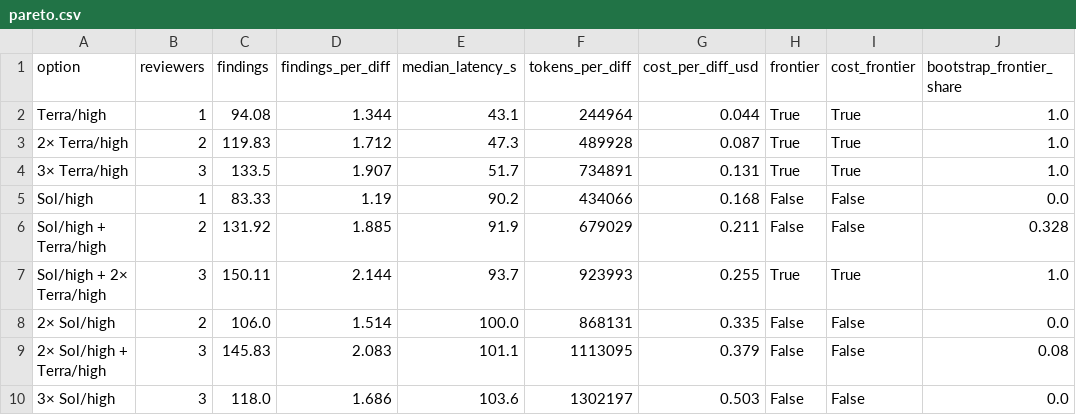
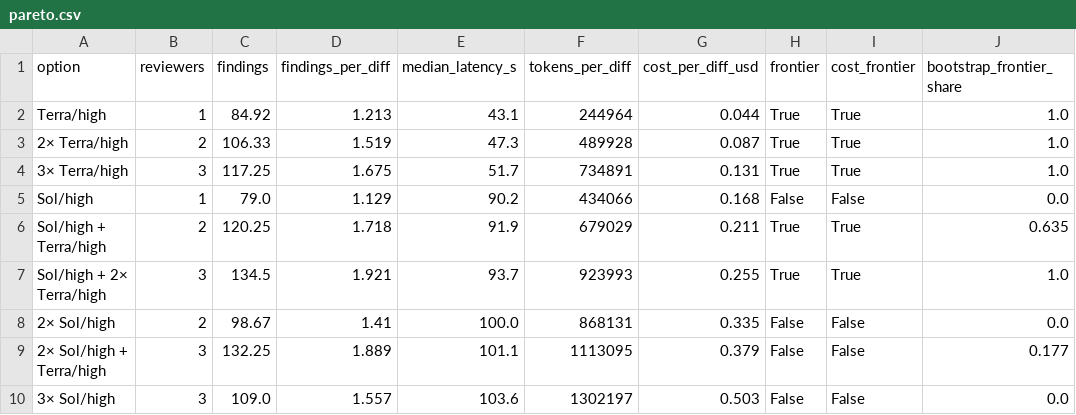
Before and after one commit to BrokkAi/mjolnir, a CSV file: .agents/evals/review-arms/results/pareto.csv, drawn as a sheet.

```diff
--- a/.agents/evals/review-arms/results/pareto.csv
+++ b/.agents/evals/review-arms/results/pareto.csv
@@ -1,10 +1,10 @@
 option,reviewers,findings,findings_per_diff,median_latency_s,tokens_per_diff,cost_per_diff_usd,frontier,cost_frontier,bootstrap_frontier_share
-Terra/high,1,94.08,1.344,43.1,244964,0.044,True,True,1.0
-2× Terra/high,2,119.83,1.712,47.3,489928,0.087,True,True,1.0
-3× Terra/high,3,133.5,1.907,51.7,734891,0.131,True,True,1.0
-Sol/high,1,83.33,1.19,90.2,434066,0.168,False,False,0.0
-Sol/high + Terra/high,2,131.92,1.885,91.9,679029,0.211,False,False,0.328
-Sol/high + 2× Terra/high,3,150.11,2.144,93.7,923993,0.255,True,True,1.0
-2× Sol/high,2,106.0,1.514,100.0,868131,0.335,False,False,0.0
-2× Sol/high + Terra/high,3,145.83,2.083,101.1,1113095,0.379,False,False,0.08
-3× Sol/high,3,118.0,1.686,103.6,1302197,0.503,False,False,0.0
+Terra/high,1,84.92,1.213,43.1,244964,0.044,True,True,1.0
+2× Terra/high,2,106.33,1.519,47.3,489928,0.087,True,True,1.0
+3× Terra/high,3,117.25,1.675,51.7,734891,0.131,True,True,1.0
+Sol/high,1,79.0,1.129,90.2,434066,0.168,False,False,0.0
+Sol/high + Terra/high,2,120.25,1.718,91.9,679029,0.211,True,True,0.635
+Sol/high + 2× Terra/high,3,134.5,1.921,93.7,923993,0.255,True,True,1.0
+2× Sol/high,2,98.67,1.41,100.0,868131,0.335,False,False,0.0
+2× Sol/high + Terra/high,3,132.25,1.889,101.1,1113095,0.379,False,False,0.177
+3× Sol/high,3,109.0,1.557,103.6,1302197,0.503,False,False,0.0
```
Also changed, not shown: 6 other files.
